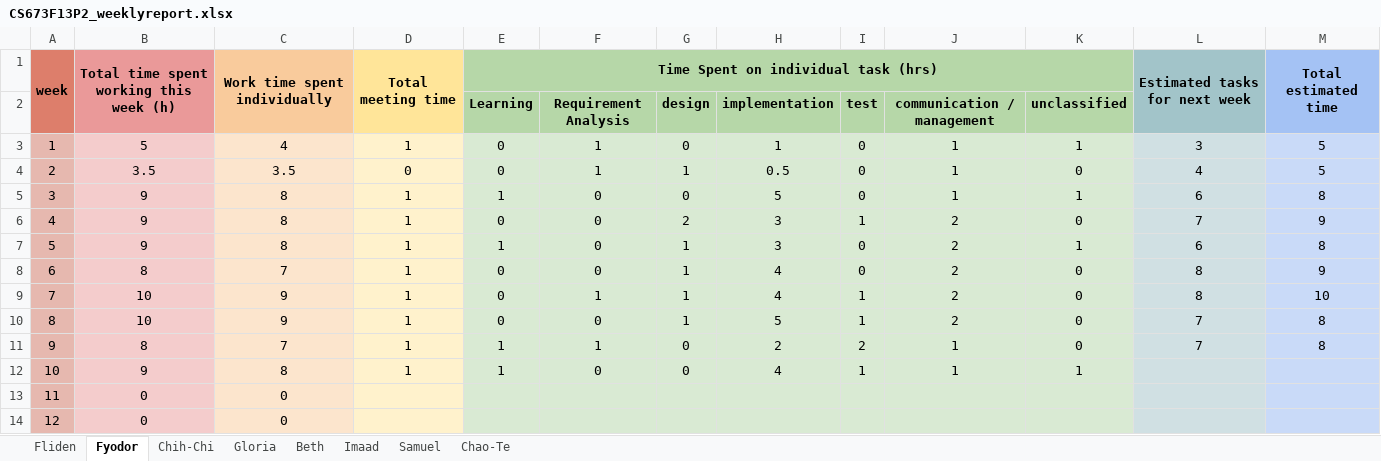
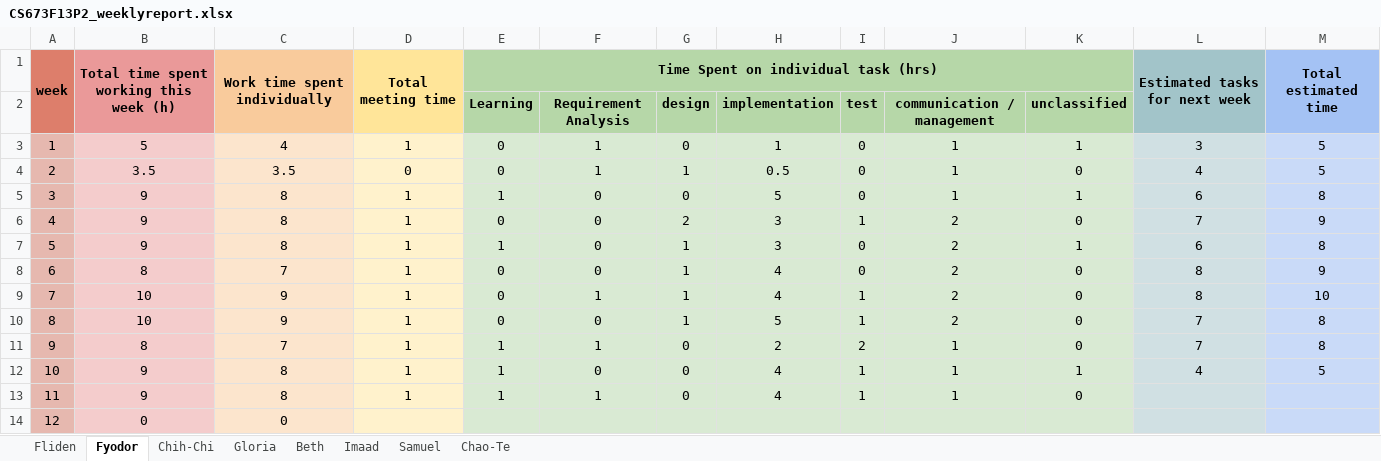
Before and after one commit to fydo23/mySurvey, an Excel workbook: Documentation/CS673F13P2_weeklyreport.xlsx, sheet Fyodor, drawn as a sheet; values as stored, in another font and other column widths than the file's, no borders; removed rows and columns are numbered as before the commit, all else as after; the diff names each change by its address in the sheet, - before the commit and + after, or states it on an @@ line.

```diff
--- a/Documentation/CS673F13P2_weeklyreport.xlsx (sheet Fyodor)
+++ b/Documentation/CS673F13P2_weeklyreport.xlsx (sheet Fyodor)
-L12: (empty)
+L12: 4
-M12: (empty)
+M12: 5
+row 13: 11 | 9 | 8 | 1 | 1 | 1 | 0 | 4 | 1 | 1 | 0
@@ column A renumbered in row 14 @@
-row 14: 12 | 0 | 0
```
Also changed, not shown: sheet Imaad, sheet Beth, sheet Chih-Chi, sheet Chao-Te, formulas that keep their value, 3 other files.
